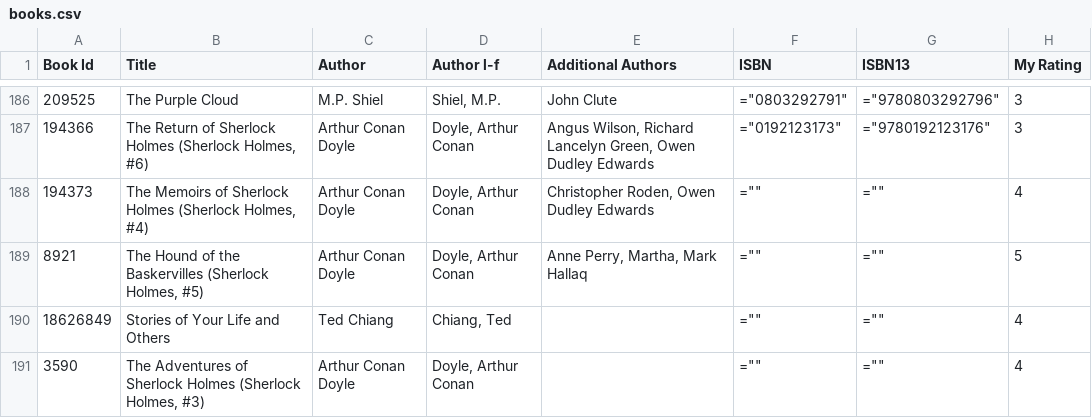
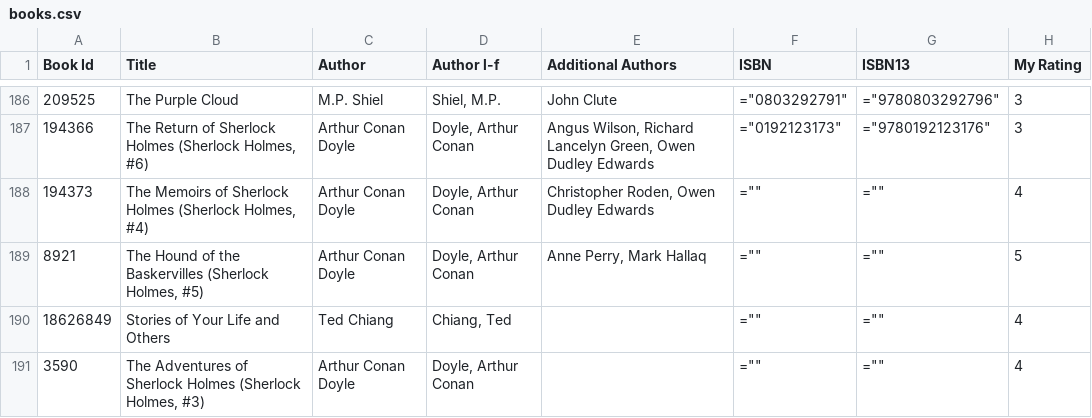
Before and after one commit to ananthakumaran/ananthakumaran.github.com, a CSV file: books.csv, drawn as a sheet; only a part is shown, gaps mark what is left out; the diff covers the shown part only; the diff names each change by its address in the sheet, - before the commit and + after, or states it on an @@ line.

Commit message:
update books

```diff
--- a/books.csv
+++ b/books.csv
-E189 (Additional Authors): Anne Perry, Martha, Mark Hallaq
+E189 (Additional Authors): Anne Perry, Mark Hallaq
```
Also changed, not shown: 1 added row, 1 removed row and 14 edited cells elsewhere in this file, 2 other files.
